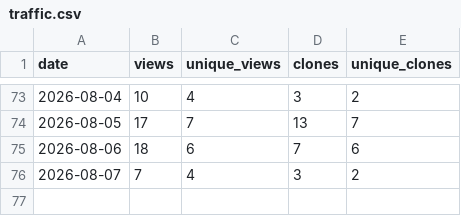
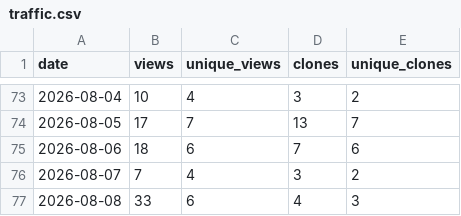
Before and after one commit to tigerLin0127/Casualties-Unknown-tigerLin_Custom_Trans, a CSV file: data/traffic.csv, drawn as a sheet; only a part is shown, gaps mark what is left out; the diff names each change by its address in the sheet, - before the commit and + after, or states it on an @@ line.

```diff
--- a/data/traffic.csv
+++ b/data/traffic.csv
+row 77: 2026-08-08 | 33 | 6 | 4 | 3
```
Also changed, not shown: 1 other file.
